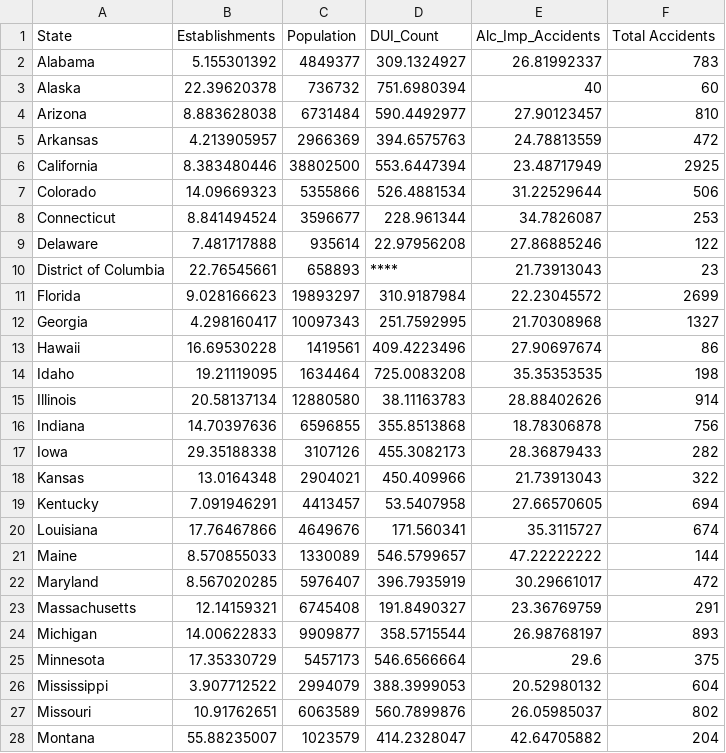
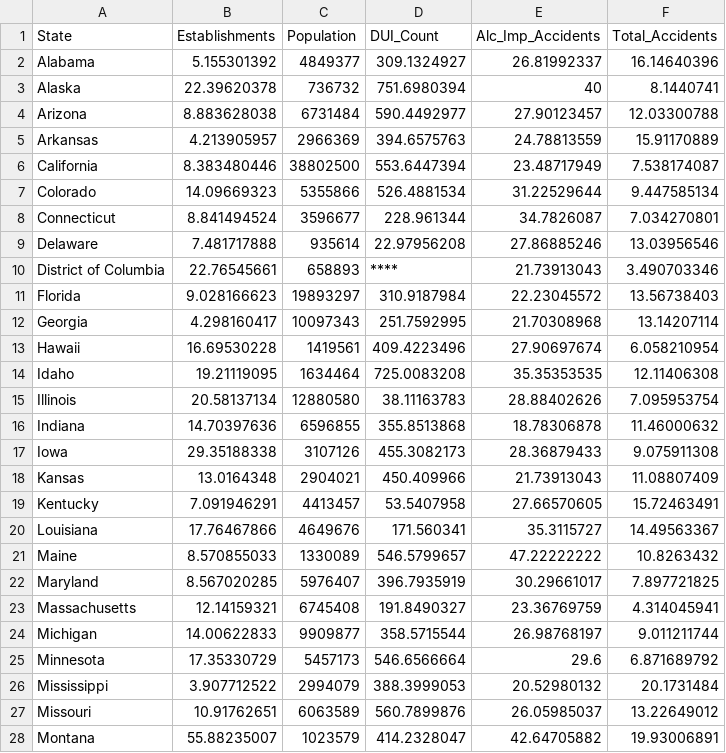
Before and after one commit to RossThorn/d3-coordinated-viz, a CSV file: data/FinalAlcoholNormalized_2014.csv, drawn as a sheet; only a part is shown; the diff covers the shown part only.

```diff
--- a/data/FinalAlcoholNormalized_2014.csv
+++ b/data/FinalAlcoholNormalized_2014.csv
@@ -1,28 +1,28 @@
-State,Establishments,Population,DUI_Count,Alc_Imp_Accidents,Total Accidents
-Alabama,5.155301392,4849377,309.1324927,26.81992337,783
-Alaska,22.39620378,736732,751.6980394,40,60
-Arizona,8.883628038,6731484,590.4492977,27.90123457,810
-Arkansas,4.213905957,2966369,394.6575763,24.78813559,472
-California,8.383480446,38802500,553.6447394,23.48717949,2925
-Colorado,14.09669323,5355866,526.4881534,31.22529644,506
-Connecticut,8.841494524,3596677,228.961344,34.7826087,253
-Delaware,7.481717888,935614,22.97956208,27.86885246,122
-District of Columbia,22.76545661,658893,****,21.73913043,23
-Florida,9.028166623,19893297,310.9187984,22.23045572,2699
-Georgia,4.298160417,10097343,251.7592995,21.70308968,1327
-Hawaii,16.69530228,1419561,409.4223496,27.90697674,86
-Idaho,19.21119095,1634464,725.0083208,35.35353535,198
-Illinois,20.58137134,12880580,38.11163783,28.88402626,914
-Indiana,14.70397636,6596855,355.8513868,18.78306878,756
-Iowa,29.35188338,3107126,455.3082173,28.36879433,282
-Kansas,13.0164348,2904021,450.409966,21.73913043,322
-Kentucky,7.091946291,4413457,53.5407958,27.66570605,694
-Louisiana,17.76467866,4649676,171.560341,35.3115727,674
-Maine,8.570855033,1330089,546.5799657,47.22222222,144
-Maryland,8.567020285,5976407,396.7935919,30.29661017,472
-Massachusetts,12.14159321,6745408,191.8490327,23.36769759,291
-Michigan,14.00622833,9909877,358.5715544,26.98768197,893
-Minnesota,17.35330729,5457173,546.6566664,29.6,375
-Mississippi,3.907712522,2994079,388.3999053,20.52980132,604
-Missouri,10.91762651,6063589,560.7899876,26.05985037,802
-Montana,55.88235007,1023579,414.2328047,42.64705882,204
+State,Establishments,Population,DUI_Count,Alc_Imp_Accidents,Total_Accidents
+Alabama,5.155301392,4849377,309.1324927,26.81992337,16.14640396
+Alaska,22.39620378,736732,751.6980394,40,8.1440741
+Arizona,8.883628038,6731484,590.4492977,27.90123457,12.03300788
+Arkansas,4.213905957,2966369,394.6575763,24.78813559,15.91170889
+California,8.383480446,38802500,553.6447394,23.48717949,7.538174087
+Colorado,14.09669323,5355866,526.4881534,31.22529644,9.447585134
+Connecticut,8.841494524,3596677,228.961344,34.7826087,7.034270801
+Delaware,7.481717888,935614,22.97956208,27.86885246,13.03956546
+District of Columbia,22.76545661,658893,****,21.73913043,3.490703346
+Florida,9.028166623,19893297,310.9187984,22.23045572,13.56738403
+Georgia,4.298160417,10097343,251.7592995,21.70308968,13.14207114
+Hawaii,16.69530228,1419561,409.4223496,27.90697674,6.058210954
+Idaho,19.21119095,1634464,725.0083208,35.35353535,12.11406308
+Illinois,20.58137134,12880580,38.11163783,28.88402626,7.095953754
+Indiana,14.70397636,6596855,355.8513868,18.78306878,11.46000632
+Iowa,29.35188338,3107126,455.3082173,28.36879433,9.075911308
+Kansas,13.0164348,2904021,450.409966,21.73913043,11.08807409
+Kentucky,7.091946291,4413457,53.5407958,27.66570605,15.72463491
+Louisiana,17.76467866,4649676,171.560341,35.3115727,14.49563367
+Maine,8.570855033,1330089,546.5799657,47.22222222,10.8263432
+Maryland,8.567020285,5976407,396.7935919,30.29661017,7.897721825
+Massachusetts,12.14159321,6745408,191.8490327,23.36769759,4.314045941
+Michigan,14.00622833,9909877,358.5715544,26.98768197,9.011211744
+Minnesota,17.35330729,5457173,546.6566664,29.6,6.871689792
+Mississippi,3.907712522,2994079,388.3999053,20.52980132,20.1731484
+Missouri,10.91762651,6063589,560.7899876,26.05985037,13.22649012
+Montana,55.88235007,1023579,414.2328047,42.64705882,19.93006891
```
Also changed, not shown: 24 edited cells elsewhere in this file, 4 other files.
